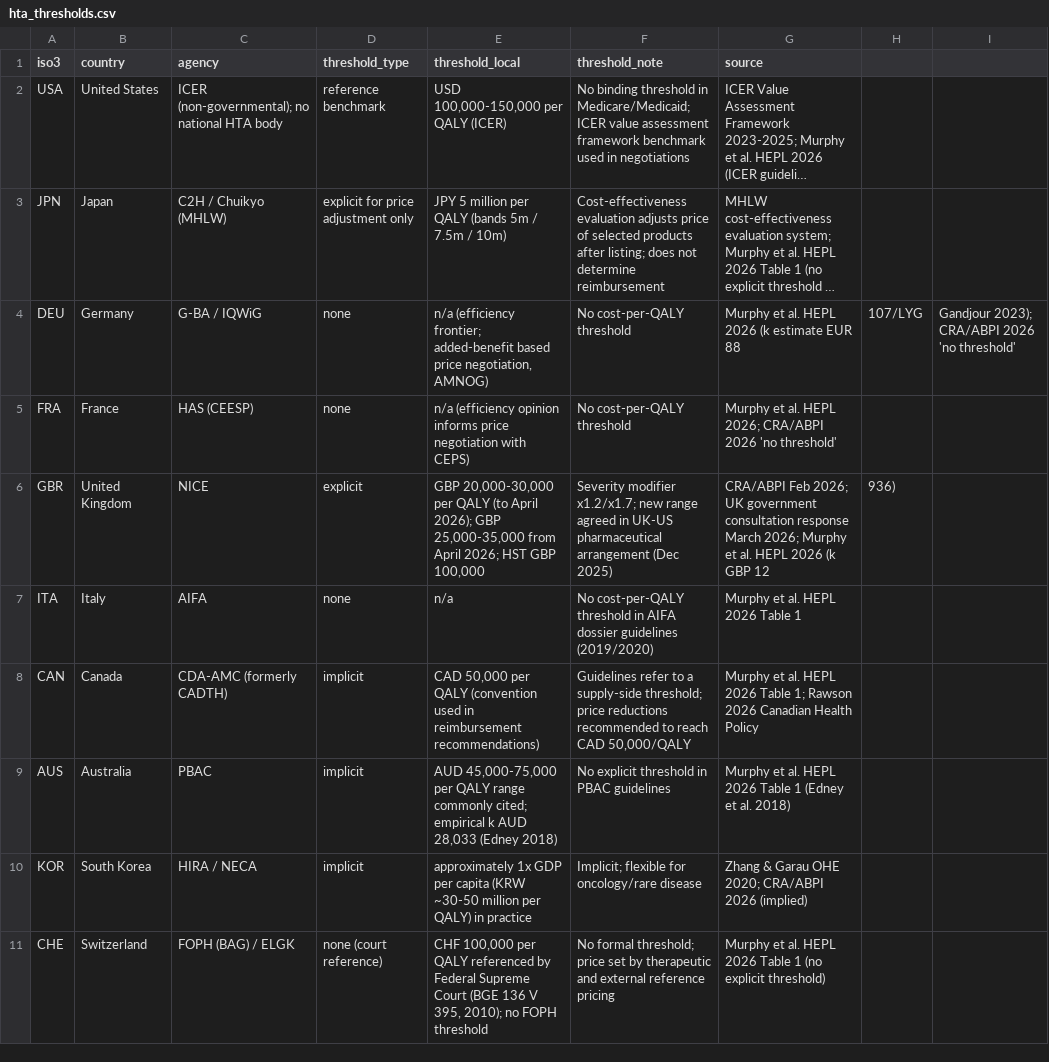
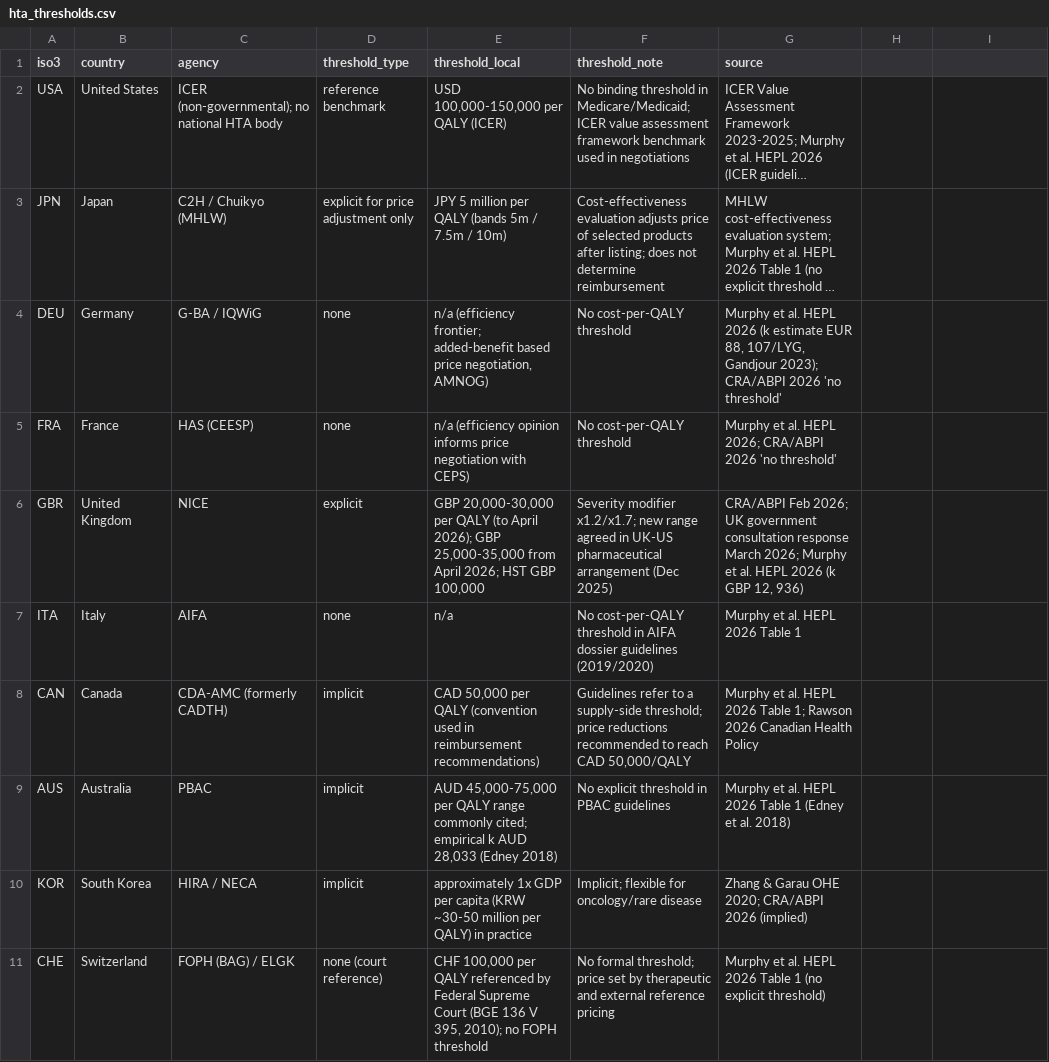
Before and after one commit to YoshiSaitoDrPH/pharma-freerider-index, a CSV file: data/raw/hta_thresholds.csv, drawn as a sheet; long unchanged cells end in …; the diff names each change by its address in the sheet, - before the commit and + after, or states it on an @@ line.

```diff
--- a/data/raw/hta_thresholds.csv
+++ b/data/raw/hta_thresholds.csv
-G4 (source): …estimate EUR 88
+G4 (source): …estimate EUR 88, 107/LYG, Gandjour 2023); CRA/ABPI 2026 'no threshold'
-H4: 107/LYG
+H4: (empty)
-I4: Gandjour 2023); CRA/ABPI 2026 'no threshold'
+I4: (empty)
-G6 (source): …(k GBP 12
+G6 (source): …(k GBP 12, 936)
-H6: 936)
+H6: (empty)
```
Also changed, not shown: data/processed/countries.csv, data/processed/provenance.csv, 43 other files.
